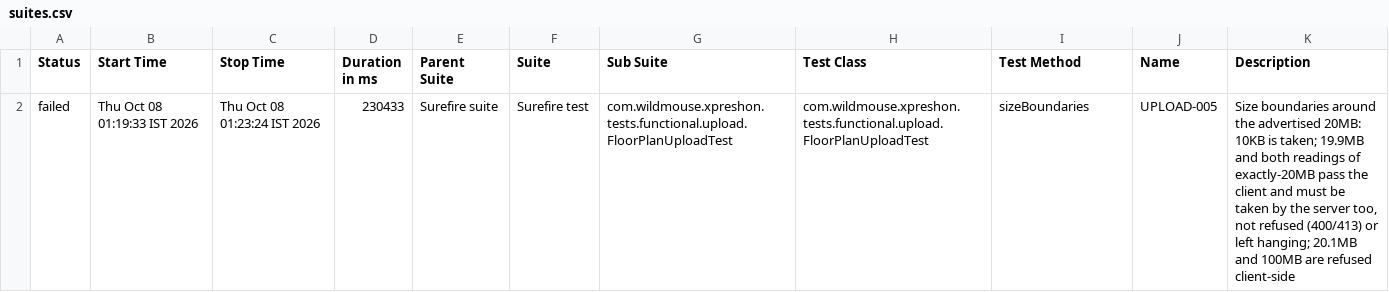
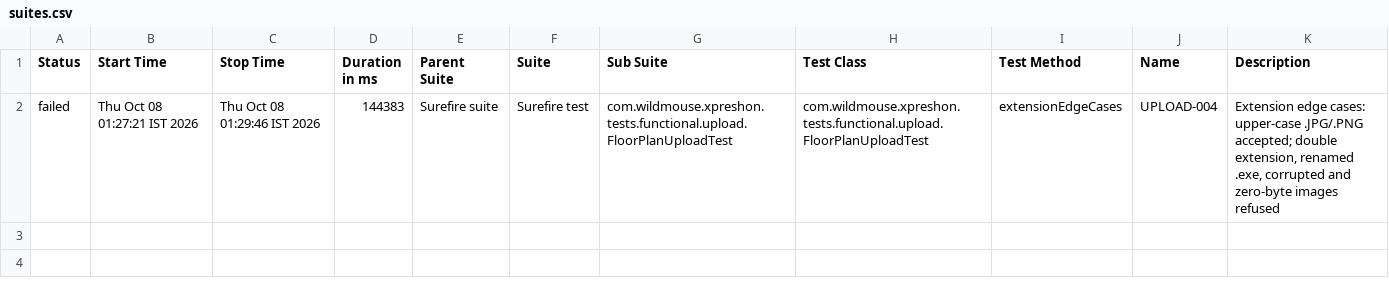
Before and after one commit to sarandadanika/wm-test-report, a CSV file: releases/release-01/data/suites.csv, drawn as a sheet.

Commit message:
release-01 - 50/84 passed (2026-10-08 01:29)

```diff
--- a/releases/release-01/data/suites.csv
+++ b/releases/release-01/data/suites.csv
@@ -1,2 +1,2 @@
 "Status","Start Time","Stop Time","Duration in ms","Parent Suite","Suite","Sub Suite","Test Class","Test Method","Name","Description"
-"failed","Thu Oct 08 01:19:33 IST 2026","Thu Oct 08 01:23:24 IST 2026","230433","Surefire suite","Surefire test","com.wildmouse.xpreshon.tests.functional.upload.FloorPlanUploadTest","com.wildmouse.xpreshon.tests.functional.upload.FloorPlanUploadTest","sizeBoundaries","UPLOAD-005","Size boundaries around the advertised 20MB: 10KB is taken; 19.9MB and both readings of exactly-20MB pass the client and must be taken by the server too, not refused (400/413) or left hanging; 20.1MB and 100MB are refused client-side"
+"failed","Thu Oct 08 01:27:21 IST 2026","Thu Oct 08 01:29:46 IST 2026","144383","Surefire suite","Surefire test","com.wildmouse.xpreshon.tests.functional.upload.FloorPlanUploadTest","com.wildmouse.xpreshon.tests.functional.upload.FloorPlanUploadTest","extensionEdgeCases","UPLOAD-004","Extension edge cases: upper-case .JPG/.PNG accepted; double extension, renamed .exe, corrupted and zero-byte images refused"
```
Also changed, not shown: 28 other files.
